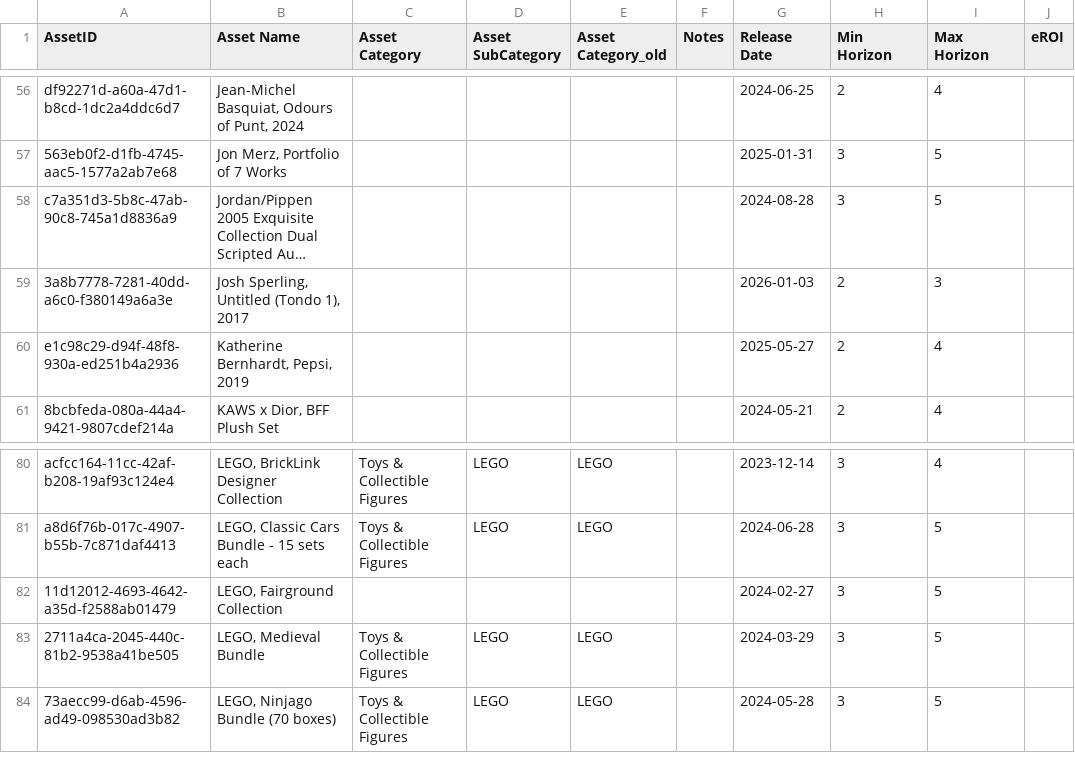
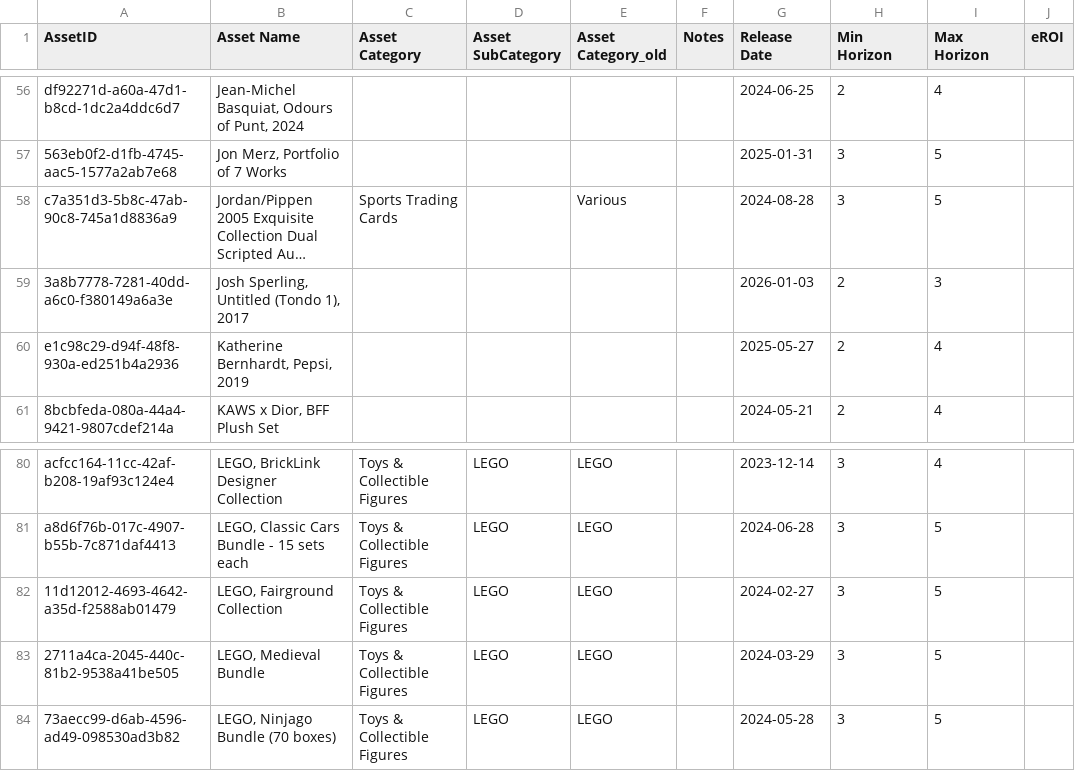
Before and after one commit to Munotstadt/splintdatacollector, a CSV file: data/stammdaten.csv, drawn as a sheet; only a part is shown, gaps mark what is left out; long unchanged cells end in …; the diff names each change by its address in the sheet, - before the commit and + after, or states it on an @@ line.

Commit message:
Stammdaten aktualisiert – 04.08.2026 18:55:15

```diff
--- a/data/stammdaten.csv
+++ b/data/stammdaten.csv
-C58 (Asset Category): (empty)
+C58 (Asset Category): Sports Trading Cards
-E58 (Asset Category_old): (empty)
+E58 (Asset Category_old): Various
-C82 (Asset Category): (empty)
+C82 (Asset Category): Toys & Collectible Figures
-D82 (Asset SubCategory): (empty)
+D82 (Asset SubCategory): LEGO
-E82 (Asset Category_old): (empty)
+E82 (Asset Category_old): LEGO
```
